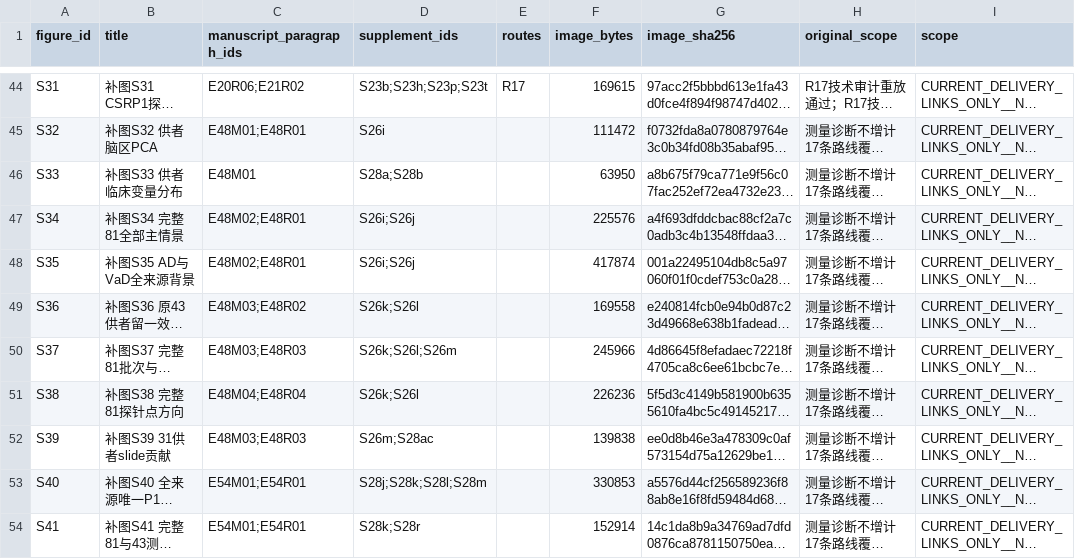
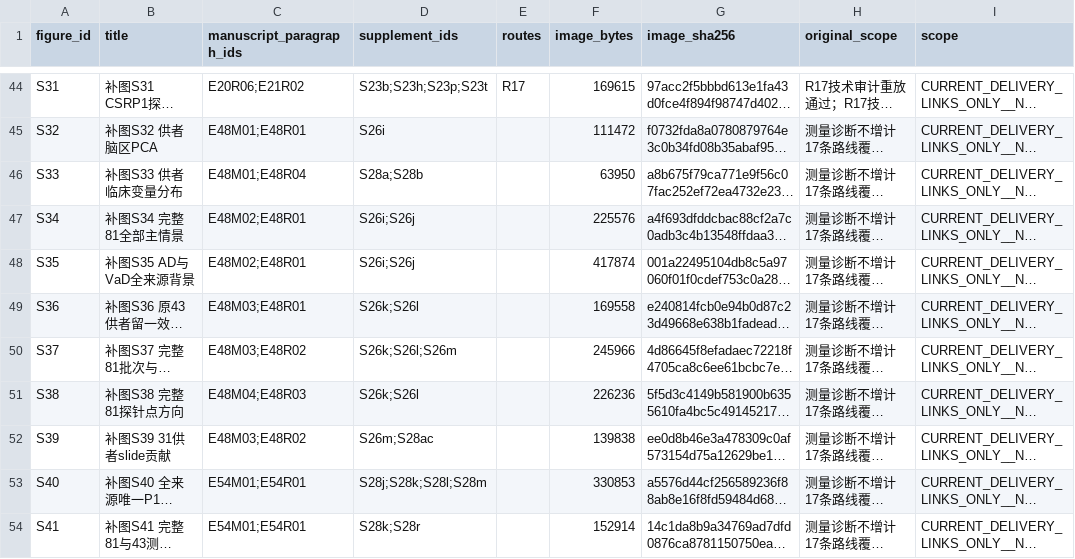
Before and after one commit to 1209433622cz-maker/MRQI-AD-Glioma, a TSV file: docs/All57_Figure_Index.tsv, drawn as a sheet; only a part is shown, gaps mark what is left out; long unchanged cells end in …; the diff names each change by its address in the sheet, - before the commit and + after, or states it on an @@ line.

```diff
--- a/docs/All57_Figure_Index.tsv
+++ b/docs/All57_Figure_Index.tsv
-C46 (manuscript_paragraph_ids): E48M01
+C46 (manuscript_paragraph_ids): E48M01;E48R04
-C49 (manuscript_paragraph_ids): E48M03;E48R02
+C49 (manuscript_paragraph_ids): E48M03;E48R01
-C50 (manuscript_paragraph_ids): E48M03;E48R03
+C50 (manuscript_paragraph_ids): E48M03;E48R02
-C51 (manuscript_paragraph_ids): E48M04;E48R04
+C51 (manuscript_paragraph_ids): E48M04;E48R03
-C52 (manuscript_paragraph_ids): E48M03;E48R03
+C52 (manuscript_paragraph_ids): E48M03;E48R02
```
Also changed, not shown: PUBLIC_ASSET_PROVENANCE.tsv, PUBLIC_MANIFEST.tsv, 17 other files.
